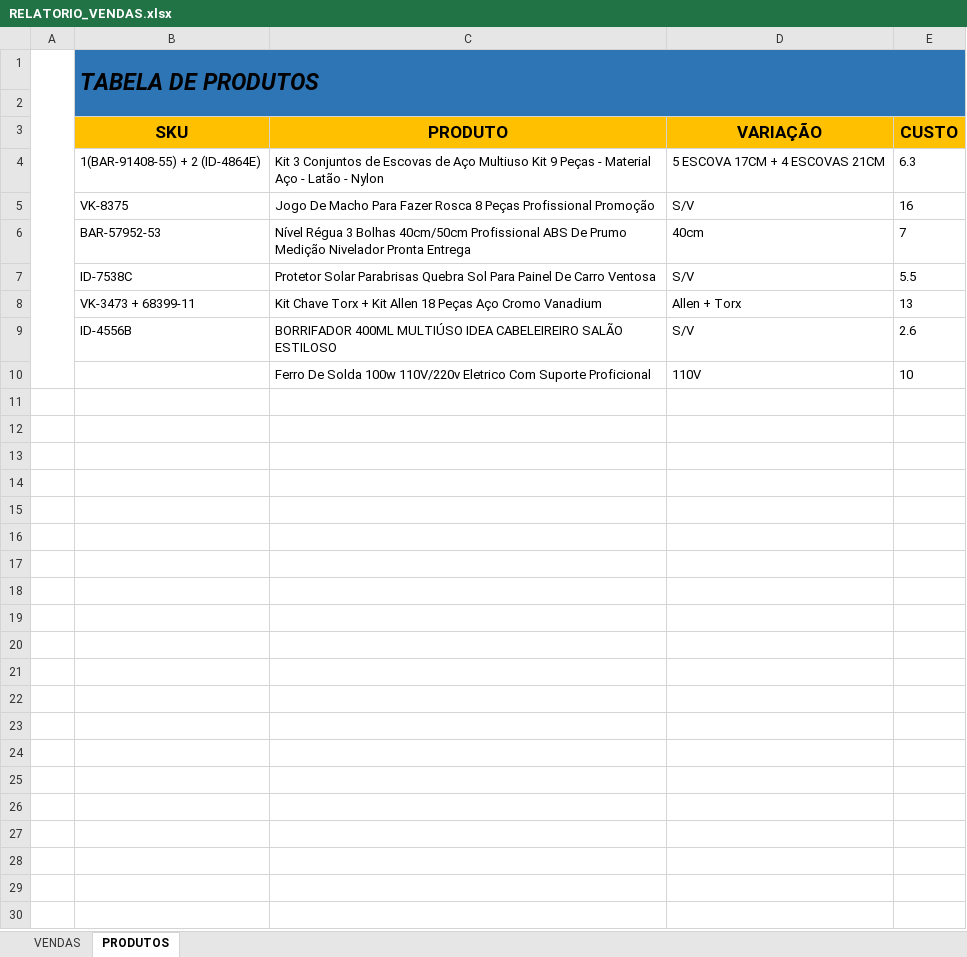
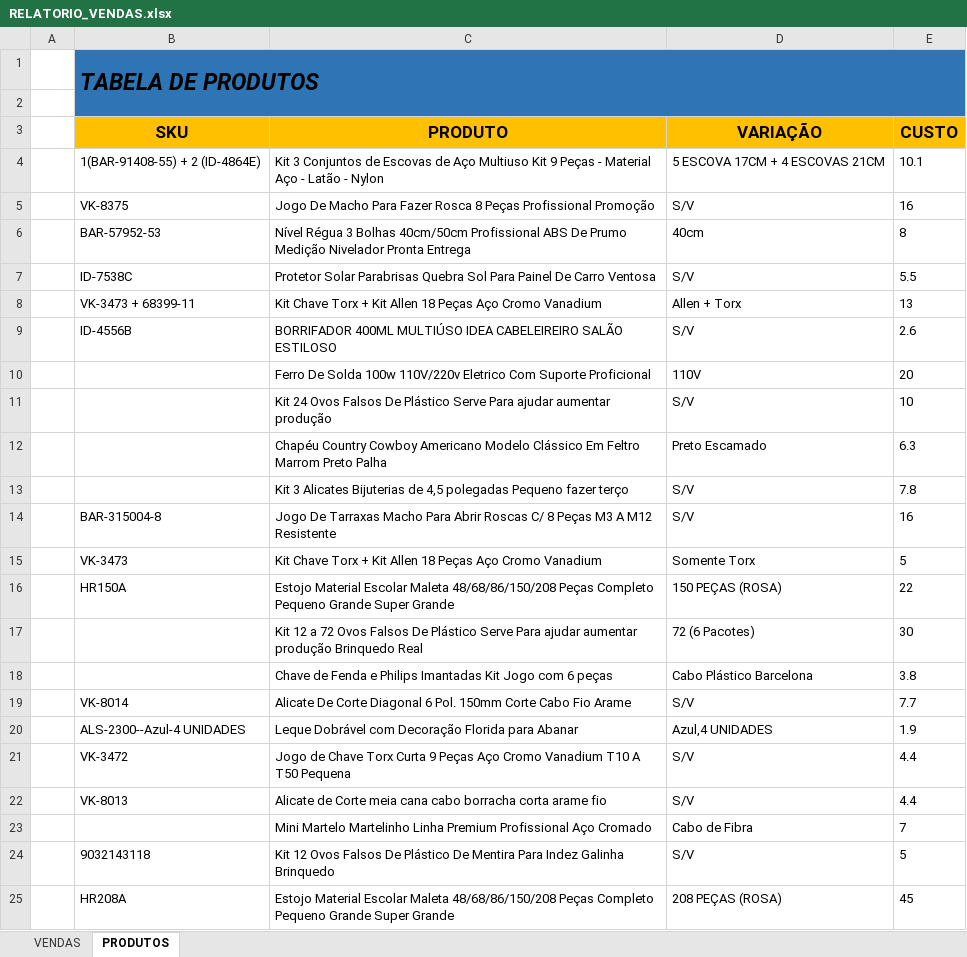
Before and after one commit to klucas27/BUGO, an Excel workbook: Nova pasta/RELATORIO_VENDAS.xlsx, sheet PRODUTOS, drawn as a sheet; only a part is shown; values as stored, in another font and other column widths than the file's, no borders; conditional formats not drawn; removed rows and columns are numbered as before the commit, all else as after; the diff covers the shown part only; the diff names each change by its address in the sheet, - before the commit and + after, or states it on an @@ line.

```diff
--- a/Nova pasta/RELATORIO_VENDAS.xlsx (sheet PRODUTOS)
+++ b/Nova pasta/RELATORIO_VENDAS.xlsx (sheet PRODUTOS)
-A1:A10 merged
-C1:E1 fill: #2E75B6
+C1:E1 fill: none
-B2:E2 fill: #2E75B6
+B2:E2 fill: none
-E4 (CUSTO): 6.3
+E4 (CUSTO): 10.1
-E6 (CUSTO): 7
+E6 (CUSTO): 8
-E10 (CUSTO): 10
+E10 (CUSTO): 20
+row 11:  |  | Kit 24 Ovos Falsos De Plástico Serve Para ajudar aumentar produção | S/V | 10
+row 12:  |  | Chapéu Country Cowboy Americano Modelo Clássico Em Feltro Marrom Preto Palha | Preto Escamado | 6.3
+row 13:  |  | Kit 3 Alicates Bijuterias de 4,5 polegadas Pequeno fazer terço | S/V | 7.8
+row 14:  | BAR-315004-8 | Jogo De Tarraxas Macho Para Abrir Roscas C/ 8 Peças M3 A M12 Resistente | S/V | 16
+row 15:  | VK-3473 | Kit Chave Torx + Kit Allen 18 Peças Aço Cromo Vanadium | Somente Torx | 5
+row 16:  | HR150A | Estojo Material Escolar Maleta 48/68/86/150/208 Peças Completo Pequeno Grande Super Grande | 150 PEÇAS (ROSA) | 22
+row 17:  |  | Kit 12 a 72 Ovos Falsos De Plástico Serve Para ajudar aumentar produção Brinquedo Real | 72 (6 Pacotes) | 30
+row 18:  |  | Chave de Fenda e Philips Imantadas Kit Jogo com 6 peças | Cabo Plástico Barcelona | 3.8
+row 19:  | VK-8014 | Alicate De Corte Diagonal 6 Pol. 150mm Corte Cabo Fio Arame | S/V | 7.7
+row 20:  | ALS-2300--Azul-4 UNIDADES | Leque Dobrável com Decoração Florida para Abanar | Azul,4 UNIDADES | 1.9
+row 21:  | VK-3472 | Jogo de Chave Torx Curta 9 Peças Aço Cromo Vanadium T10 A T50 Pequena | S/V | 4.4
+row 22:  | VK-8013 | Alicate de Corte meia cana cabo borracha corta arame fio | S/V | 4.4
+row 23:  |  | Mini Martelo Martelinho Linha Premium Profissional Aço Cromado | Cabo de Fibra | 7
+row 24:  | 9032143118 | Kit 12 Ovos Falsos De Plástico De Mentira Para Indez Galinha Brinquedo | S/V | 5
+row 25:  | HR208A | Estojo Material Escolar Maleta 48/68/86/150/208 Peças Completo Pequeno Grande Super Grande | 208 PEÇAS (ROSA) | 45
```
Also changed, not shown: 30 added rows elsewhere in this sheet, sheet VENDAS, RELATORIO_VENDAS.xlsx, 4 other files.
